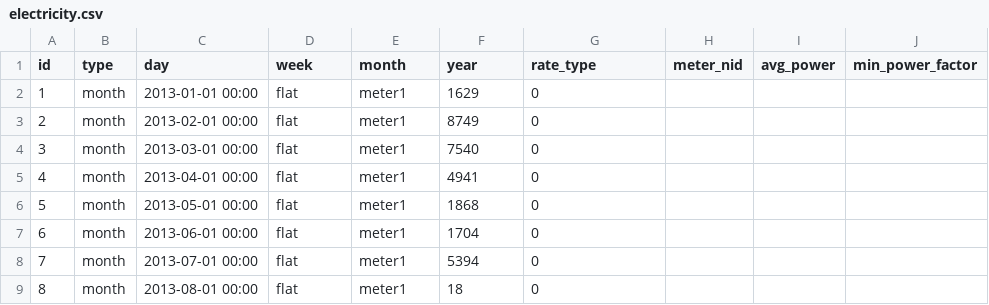
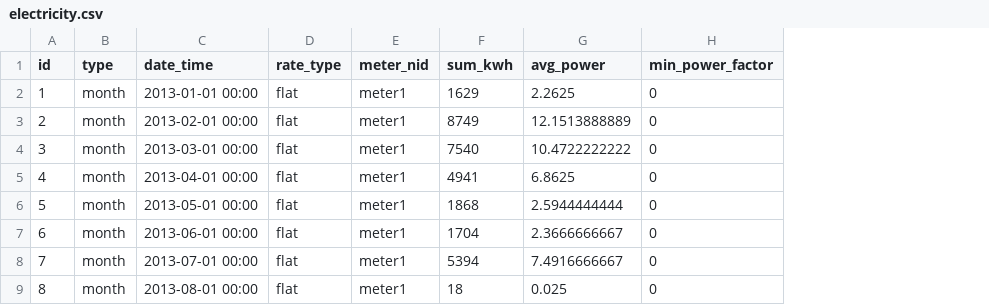
Before and after one commit to Gizra/negawatt-server, a CSV file: negawatt/modules/custom/negawatt_migrate/csv/electricity/electricity.csv, drawn as a sheet; only a part is shown; removed rows and columns are numbered as before the commit, all else as after; the diff names each change by its address in the sheet, - before the commit and + after, or states it on an @@ line.

Commit message:
add electricity chart

```diff
--- a/negawatt/modules/custom/negawatt_migrate/csv/electricity/electricity.csv
+++ b/negawatt/modules/custom/negawatt_migrate/csv/electricity/electricity.csv
+column G (avg_power), rows 2-9: 2.2625 | 12.1513888889 | 10.4722222222 | 6.8625 | 2.5944444444 | 2.3666666667 | 7.4916666667 | 0.025
-column H (meter_nid), empty
-column I (avg_power), empty
-column J (min_power_factor), empty
-C1: day
+C1: date_time
-D1: week
+D1: rate_type
-E1: month
+E1: meter_nid
-F1: year
+F1: sum_kwh
-H1: rate_type
+H1: min_power_factor
```
Also changed, not shown: 22 other files.
